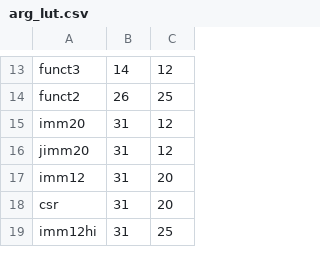
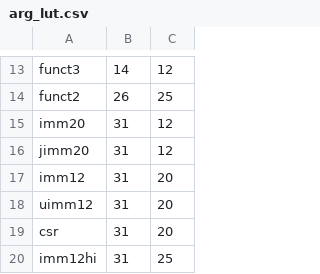
Before and after one commit to PacoReinaCampo/riscv-opcodes, a CSV file: arg_lut.csv, drawn as a sheet; only a part is shown, gaps mark what is left out; the diff names each change by its address in the sheet, - before the commit and + after, or states it on an @@ line.

```diff
--- a/arg_lut.csv
+++ b/arg_lut.csv
+row 18: uimm12 | 31 | 20
```
Also changed, not shown: 20 other files.
